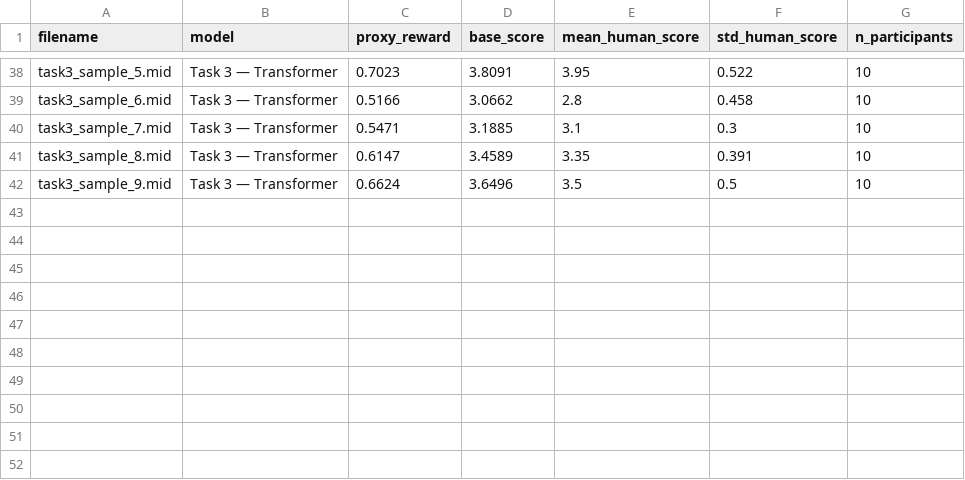
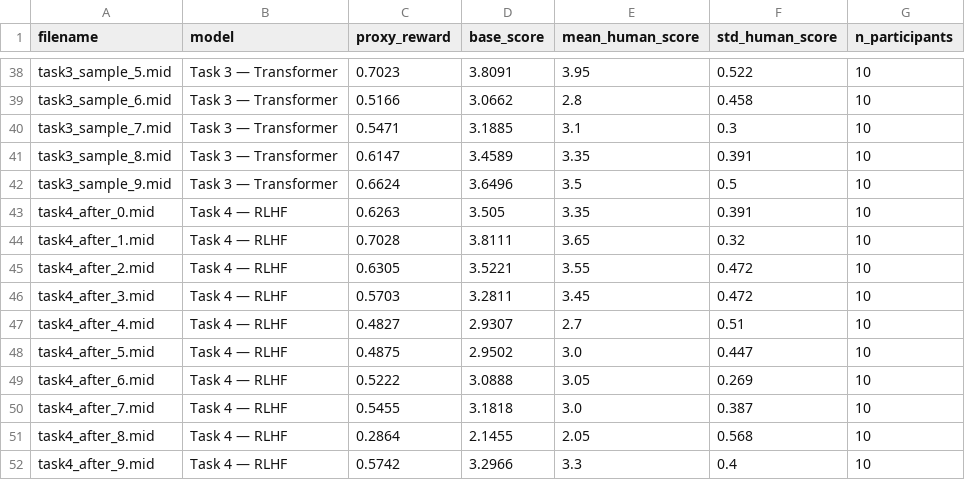
Before and after one commit to abrarfahim-1000/Music-Generation-Neural-Network, a CSV file: outputs/survey_results/survey_summary.csv, drawn as a sheet; only a part is shown, gaps mark what is left out.

```diff
--- a/outputs/survey_results/survey_summary.csv
+++ b/outputs/survey_results/survey_summary.csv
@@ -42 +42,11 @@ task3_sample_8.mid,Task 3 — Transformer,0.6147,3.4589,3.35,0.391,10
 task3_sample_9.mid,Task 3 — Transformer,0.6624,3.6496,3.5,0.5,10
+task4_after_0.mid,Task 4 — RLHF,0.6263,3.505,3.35,0.391,10
+task4_after_1.mid,Task 4 — RLHF,0.7028,3.8111,3.65,0.32,10
+task4_after_2.mid,Task 4 — RLHF,0.6305,3.5221,3.55,0.472,10
+task4_after_3.mid,Task 4 — RLHF,0.5703,3.2811,3.45,0.472,10
+task4_after_4.mid,Task 4 — RLHF,0.4827,2.9307,2.7,0.51,10
+task4_after_5.mid,Task 4 — RLHF,0.4875,2.9502,3.0,0.447,10
+task4_after_6.mid,Task 4 — RLHF,0.5222,3.0888,3.05,0.269,10
+task4_after_7.mid,Task 4 — RLHF,0.5455,3.1818,3.0,0.387,10
+task4_after_8.mid,Task 4 — RLHF,0.2864,2.1455,2.05,0.568,10
+task4_after_9.mid,Task 4 — RLHF,0.5742,3.2966,3.3,0.4,10
```
Also changed, not shown: outputs/generated_midis/all_models_comparison.csv, outputs/survey_results/human_scores.csv, 6 other files.
